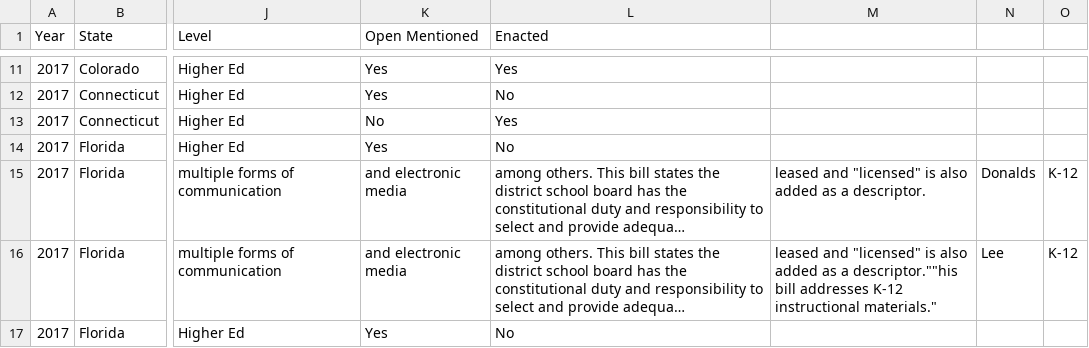
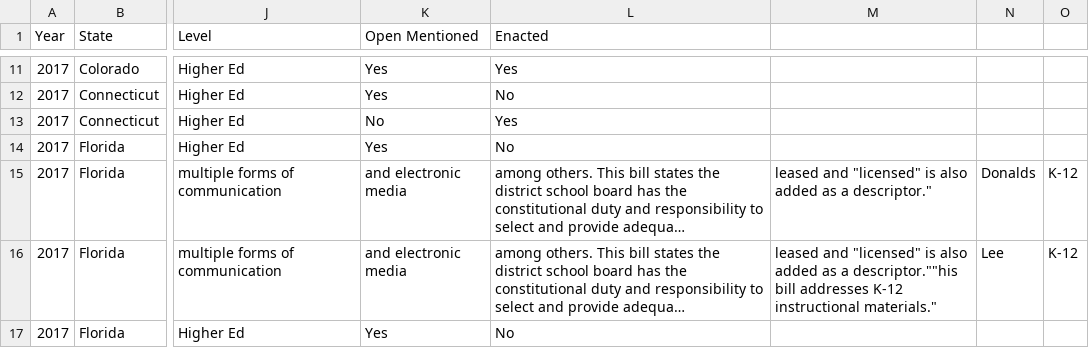
Before and after one commit to sparcopen/open-education-state-policy-tracking, a CSV file: StateOEPolicies.csv, drawn as a sheet; only a part is shown, gaps mark what is left out; long unchanged cells end in …; the diff names each change by its address in the sheet, - before the commit and + after, or states it on an @@ line.

Commit message:
another quote

```diff
--- a/StateOEPolicies.csv
+++ b/StateOEPolicies.csv
-M15: …as a descriptor.
+M15: …as a descriptor."
```
